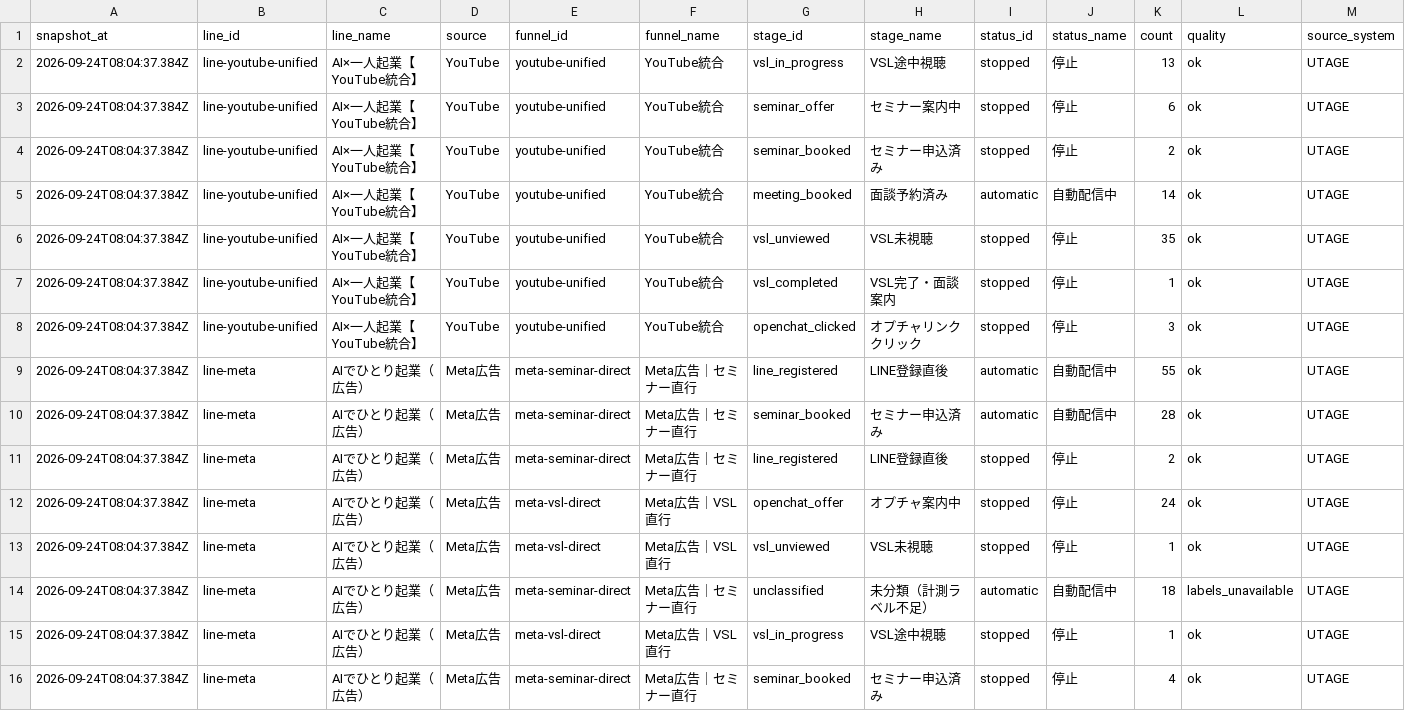
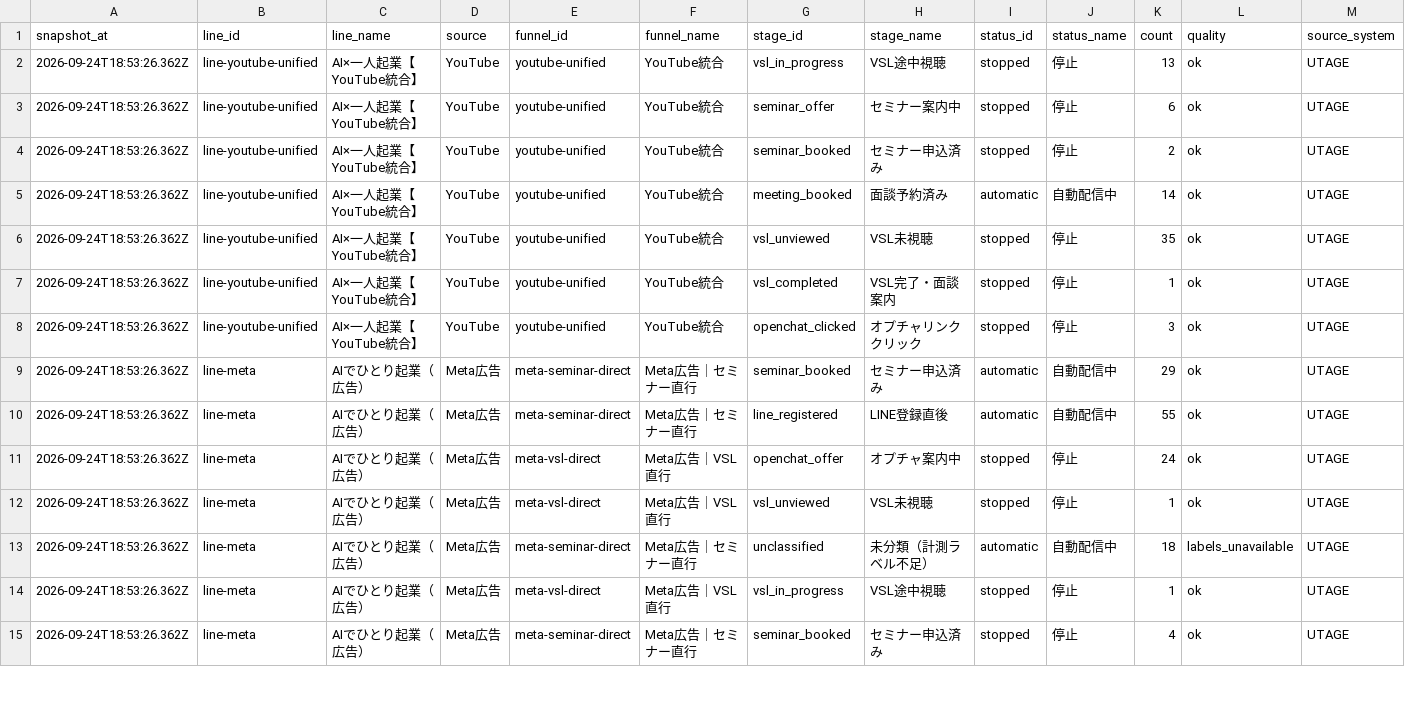
Before and after one commit to puuku0510/suya-youtube-line-dashboard, a CSV file: funnel-current.csv, drawn as a sheet; only a part is shown; the diff covers the shown part only.

```diff
--- a/funnel-current.csv
+++ b/funnel-current.csv
@@ -1,16 +1,15 @@
 snapshot_at,line_id,line_name,source,funnel_id,funnel_name,stage_id,stage_name,status_id,status_name,count,quality,source_system
-2026-09-24T08:04:37.384Z,line-youtube-unified,AI×一人起業【YouTube統合】,YouTube,youtube-unified,YouTube統合,vsl_in_progress,VSL途中視聴,stopped,停止,13,ok,UTAGE
-2026-09-24T08:04:37.384Z,line-youtube-unified,AI×一人起業【YouTube統合】,YouTube,youtube-unified,YouTube統合,seminar_offer,セミナー案内中,stopped,停止,6,ok,UTAGE
-2026-09-24T08:04:37.384Z,line-youtube-unified,AI×一人起業【YouTube統合】,YouTube,youtube-unified,YouTube統合,seminar_booked,セミナー申込済み,stopped,停止,2,ok,UTAGE
-2026-09-24T08:04:37.384Z,line-youtube-unified,AI×一人起業【YouTube統合】,YouTube,youtube-unified,YouTube統合,meeting_booked,面談予約済み,automatic,自動配信中,14,ok,UTAGE
-2026-09-24T08:04:37.384Z,line-youtube-unified,AI×一人起業【YouTube統合】,YouTube,youtube-unified,YouTube統合,vsl_unviewed,VSL未視聴,stopped,停止,35,ok,UTAGE
-2026-09-24T08:04:37.384Z,line-youtube-unified,AI×一人起業【YouTube統合】,YouTube,youtube-unified,YouTube統合,vsl_completed,VSL完了・面談案内,stopped,停止,1,ok,UTAGE
-2026-09-24T08:04:37.384Z,line-youtube-unified,AI×一人起業【YouTube統合】,YouTube,youtube-unified,YouTube統合,openchat_clicked,オプチャリンククリック,stopped,停止,3,ok,UTAGE
-2026-09-24T08:04:37.384Z,line-meta,AIでひとり起業（広告）,Meta広告,meta-seminar-direct,Meta広告｜セミナー直行,line_registered,LINE登録直後,automatic,自動配信中,55,ok,UTAGE
-2026-09-24T08:04:37.384Z,line-meta,AIでひとり起業（広告）,Meta広告,meta-seminar-direct,Meta広告｜セミナー直行,seminar_booked,セミナー申込済み,automatic,自動配信中,28,ok,UTAGE
-2026-09-24T08:04:37.384Z,line-meta,AIでひとり起業（広告）,Meta広告,meta-seminar-direct,Meta広告｜セミナー直行,line_registered,LINE登録直後,stopped,停止,2,ok,UTAGE
-2026-09-24T08:04:37.384Z,line-meta,AIでひとり起業（広告）,Meta広告,meta-vsl-direct,Meta広告｜VSL直行,openchat_offer,オプチャ案内中,stopped,停止,24,ok,UTAGE
-2026-09-24T08:04:37.384Z,line-meta,AIでひとり起業（広告）,Meta広告,meta-vsl-direct,Meta広告｜VSL直行,vsl_unviewed,VSL未視聴,stopped,停止,1,ok,UTAGE
-2026-09-24T08:04:37.384Z,line-meta,AIでひとり起業（広告）,Meta広告,meta-seminar-direct,Meta広告｜セミナー直行,unclassified,未分類（計測ラベル不足）,automatic,自動配信中,18,labels_unavailable,UTAGE
-2026-09-24T08:04:37.384Z,line-meta,AIでひとり起業（広告）,Meta広告,meta-vsl-direct,Meta広告｜VSL直行,vsl_in_progress,VSL途中視聴,stopped,停止,1,ok,UTAGE
-2026-09-24T08:04:37.384Z,line-meta,AIでひとり起業（広告）,Meta広告,meta-seminar-direct,Meta広告｜セミナー直行,seminar_booked,セミナー申込済み,stopped,停止,4,ok,UTAGE
+2026-09-24T18:53:26.362Z,line-youtube-unified,AI×一人起業【YouTube統合】,YouTube,youtube-unified,YouTube統合,vsl_in_progress,VSL途中視聴,stopped,停止,13,ok,UTAGE
+2026-09-24T18:53:26.362Z,line-youtube-unified,AI×一人起業【YouTube統合】,YouTube,youtube-unified,YouTube統合,seminar_offer,セミナー案内中,stopped,停止,6,ok,UTAGE
+2026-09-24T18:53:26.362Z,line-youtube-unified,AI×一人起業【YouTube統合】,YouTube,youtube-unified,YouTube統合,seminar_booked,セミナー申込済み,stopped,停止,2,ok,UTAGE
+2026-09-24T18:53:26.362Z,line-youtube-unified,AI×一人起業【YouTube統合】,YouTube,youtube-unified,YouTube統合,meeting_booked,面談予約済み,automatic,自動配信中,14,ok,UTAGE
+2026-09-24T18:53:26.362Z,line-youtube-unified,AI×一人起業【YouTube統合】,YouTube,youtube-unified,YouTube統合,vsl_unviewed,VSL未視聴,stopped,停止,35,ok,UTAGE
+2026-09-24T18:53:26.362Z,line-youtube-unified,AI×一人起業【YouTube統合】,YouTube,youtube-unified,YouTube統合,vsl_completed,VSL完了・面談案内,stopped,停止,1,ok,UTAGE
+2026-09-24T18:53:26.362Z,line-youtube-unified,AI×一人起業【YouTube統合】,YouTube,youtube-unified,YouTube統合,openchat_clicked,オプチャリンククリック,stopped,停止,3,ok,UTAGE
+2026-09-24T18:53:26.362Z,line-meta,AIでひとり起業（広告）,Meta広告,meta-seminar-direct,Meta広告｜セミナー直行,seminar_booked,セミナー申込済み,automatic,自動配信中,29,ok,UTAGE
+2026-09-24T18:53:26.362Z,line-meta,AIでひとり起業（広告）,Meta広告,meta-seminar-direct,Meta広告｜セミナー直行,line_registered,LINE登録直後,automatic,自動配信中,55,ok,UTAGE
+2026-09-24T18:53:26.362Z,line-meta,AIでひとり起業（広告）,Meta広告,meta-vsl-direct,Meta広告｜VSL直行,openchat_offer,オプチャ案内中,stopped,停止,24,ok,UTAGE
+2026-09-24T18:53:26.362Z,line-meta,AIでひとり起業（広告）,Meta広告,meta-vsl-direct,Meta広告｜VSL直行,vsl_unviewed,VSL未視聴,stopped,停止,1,ok,UTAGE
+2026-09-24T18:53:26.362Z,line-meta,AIでひとり起業（広告）,Meta広告,meta-seminar-direct,Meta広告｜セミナー直行,unclassified,未分類（計測ラベル不足）,automatic,自動配信中,18,labels_unavailable,UTAGE
+2026-09-24T18:53:26.362Z,line-meta,AIでひとり起業（広告）,Meta広告,meta-vsl-direct,Meta広告｜VSL直行,vsl_in_progress,VSL途中視聴,stopped,停止,1,ok,UTAGE
+2026-09-24T18:53:26.362Z,line-meta,AIでひとり起業（広告）,Meta広告,meta-seminar-direct,Meta広告｜セミナー直行,seminar_booked,セミナー申込済み,stopped,停止,4,ok,UTAGE
```
Also changed, not shown: 2 added rows, 1 removed row and 34 edited cells elsewhere in this file, funnel-cohort.csv, funnel-sync-health.csv, 1 other file.
